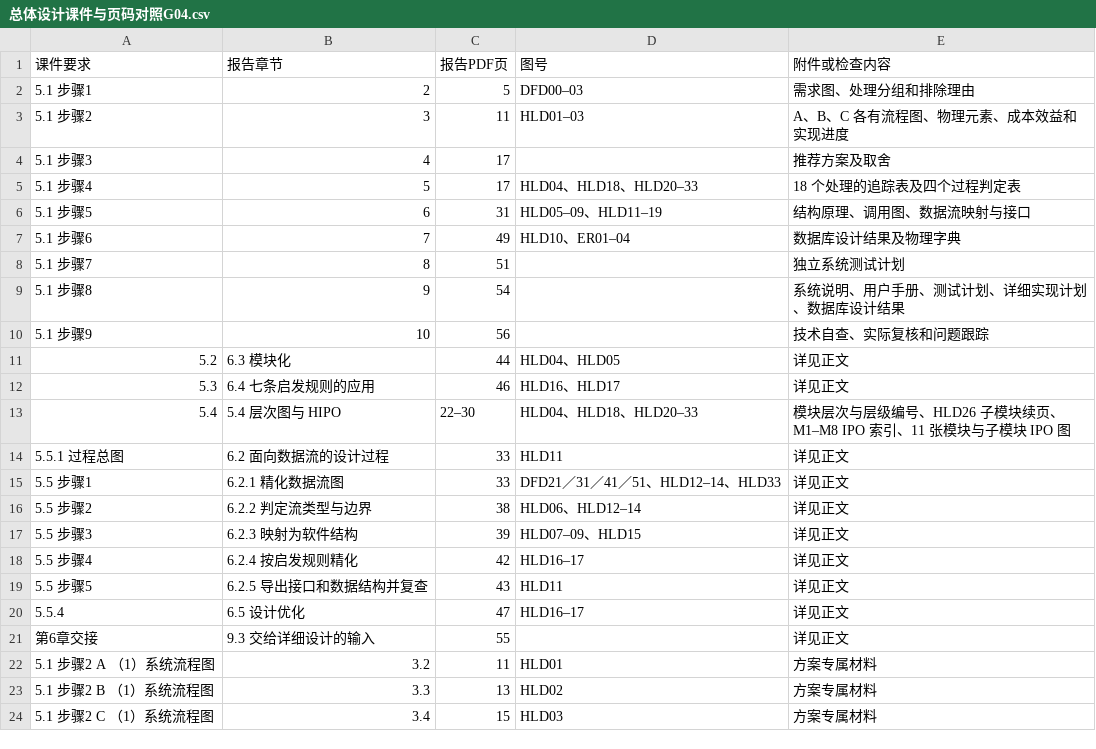
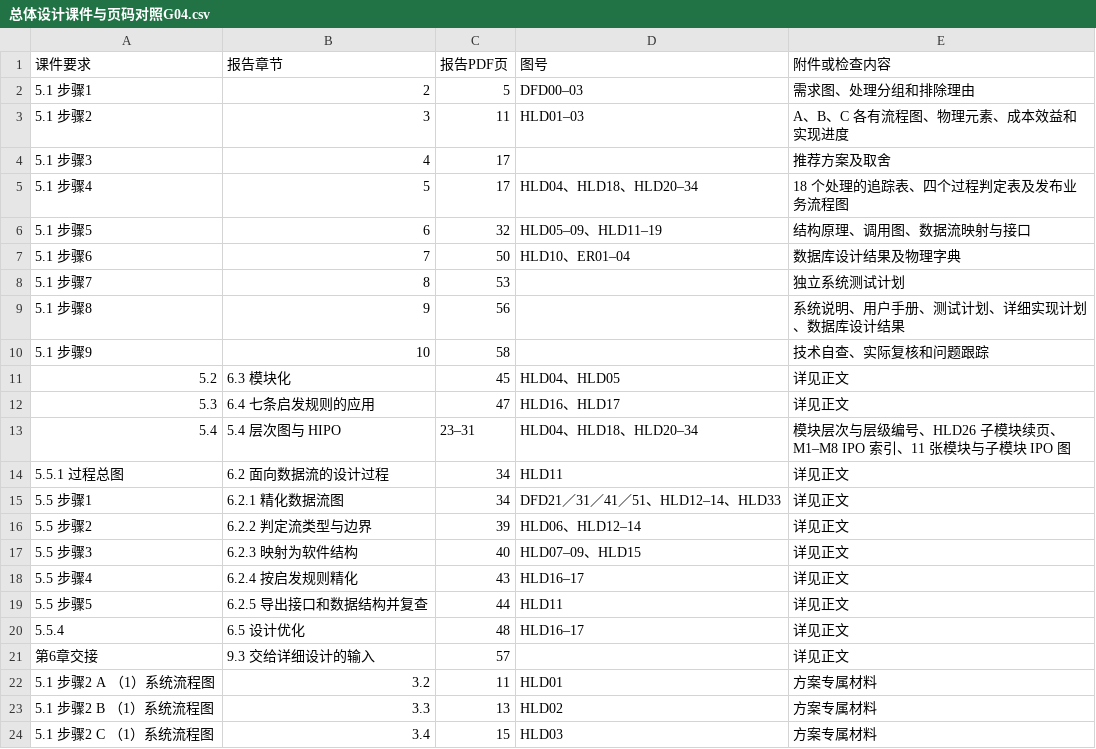
Before and after one commit to jason-bitc/HZCU-CampusHub, a CSV file: docs/project/models/总体设计G04/总体设计课件与页码对照G04.csv, drawn as a sheet; only a part is shown.

```diff
--- a/docs/project/models/总体设计G04/总体设计课件与页码对照G04.csv
+++ b/docs/project/models/总体设计G04/总体设计课件与页码对照G04.csv
@@ -4,19 +4,19 @@
 5.1 步骤3,4,17,,推荐方案及取舍
-5.1 步骤4,5,17,HLD04、HLD18、HLD20–33,18 个处理的追踪表及四个过程判定表
-5.1 步骤5,6,31,HLD05–09、HLD11–19,结构原理、调用图、数据流映射与接口
-5.1 步骤6,7,49,HLD10、ER01–04,数据库设计结果及物理字典
-5.1 步骤7,8,51,,独立系统测试计划
-5.1 步骤8,9,54,,系统说明、用户手册、测试计划、详细实现计划、数据库设计结果
-5.1 步骤9,10,56,,技术自查、实际复核和问题跟踪
-5.2,6.3 模块化,44,HLD04、HLD05,详见正文
-5.3,6.4 七条启发规则的应用,46,HLD16、HLD17,详见正文
-5.4,5.4 层次图与 HIPO,22–30,HLD04、HLD18、HLD20–33,模块层次与层级编号、HLD26 子模块续页、M1–M8 IPO 索引、11 张模块与子模块 IPO 图
-5.5.1 过程总图,6.2 面向数据流的设计过程,33,HLD11,详见正文
-5.5 步骤1,6.2.1 精化数据流图,33,DFD21／31／41／51、HLD12–14、HLD33,详见正文
-5.5 步骤2,6.2.2 判定流类型与边界,38,HLD06、HLD12–14,详见正文
-5.5 步骤3,6.2.3 映射为软件结构,39,HLD07–09、HLD15,详见正文
-5.5 步骤4,6.2.4 按启发规则精化,42,HLD16–17,详见正文
-5.5 步骤5,6.2.5 导出接口和数据结构并复查,43,HLD11,详见正文
-5.5.4,6.5 设计优化,47,HLD16–17,详见正文
-第6章交接,9.3 交给详细设计的输入,55,,详见正文
+5.1 步骤4,5,17,HLD04、HLD18、HLD20–34,18 个处理的追踪表、四个过程判定表及发布业务流程图
+5.1 步骤5,6,32,HLD05–09、HLD11–19,结构原理、调用图、数据流映射与接口
+5.1 步骤6,7,50,HLD10、ER01–04,数据库设计结果及物理字典
+5.1 步骤7,8,53,,独立系统测试计划
+5.1 步骤8,9,56,,系统说明、用户手册、测试计划、详细实现计划、数据库设计结果
+5.1 步骤9,10,58,,技术自查、实际复核和问题跟踪
+5.2,6.3 模块化,45,HLD04、HLD05,详见正文
+5.3,6.4 七条启发规则的应用,47,HLD16、HLD17,详见正文
+5.4,5.4 层次图与 HIPO,23–31,HLD04、HLD18、HLD20–34,模块层次与层级编号、HLD26 子模块续页、M1–M8 IPO 索引、11 张模块与子模块 IPO 图
+5.5.1 过程总图,6.2 面向数据流的设计过程,34,HLD11,详见正文
+5.5 步骤1,6.2.1 精化数据流图,34,DFD21／31／41／51、HLD12–14、HLD33,详见正文
+5.5 步骤2,6.2.2 判定流类型与边界,39,HLD06、HLD12–14,详见正文
+5.5 步骤3,6.2.3 映射为软件结构,40,HLD07–09、HLD15,详见正文
+5.5 步骤4,6.2.4 按启发规则精化,43,HLD16–17,详见正文
+5.5 步骤5,6.2.5 导出接口和数据结构并复查,44,HLD11,详见正文
+5.5.4,6.5 设计优化,48,HLD16–17,详见正文
+第6章交接,9.3 交给详细设计的输入,57,,详见正文
 5.1 步骤2 A （1）系统流程图,3.2,11,HLD01,方案专属材料
```
Also changed, not shown: docs/project/MANIFEST.sha256.csv, 5 other files.
